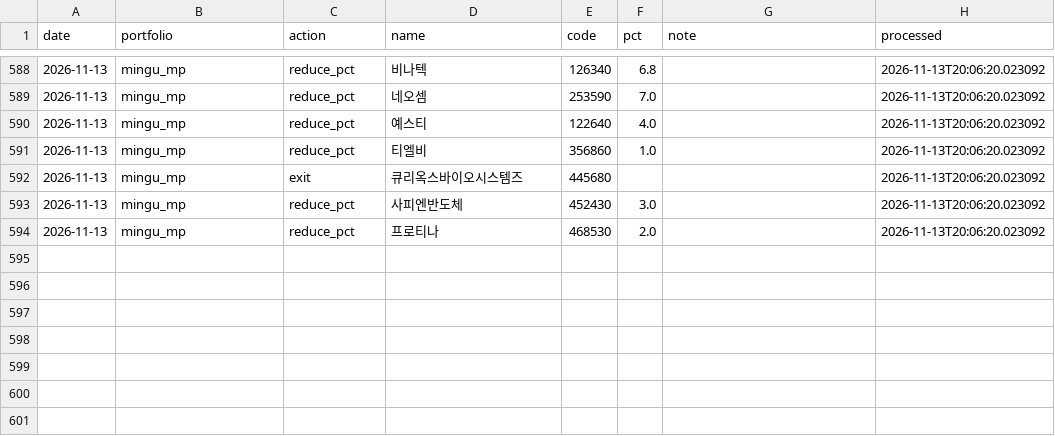
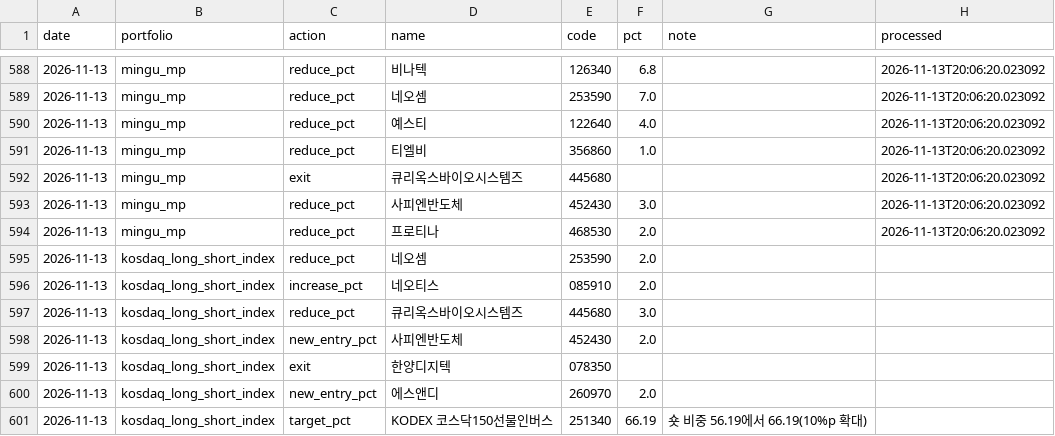
Before and after one commit to joonhakkim/liquidity-dashboard, a CSV file: data/manual/mp_orders.csv, drawn as a sheet; only a part is shown, gaps mark what is left out.

```diff
--- a/data/manual/mp_orders.csv
+++ b/data/manual/mp_orders.csv
@@ -594 +594,8 @@
 2026-11-13,mingu_mp,reduce_pct,프로티나,468530,2.0,,2026-11-13T20:06:20.023092
+2026-11-13,kosdaq_long_short_index,reduce_pct,네오셈,253590,2.0,,
+2026-11-13,kosdaq_long_short_index,increase_pct,네오티스,085910,2.0,,
+2026-11-13,kosdaq_long_short_index,reduce_pct,큐리옥스바이오시스템즈,445680,3.0,,
+2026-11-13,kosdaq_long_short_index,new_entry_pct,사피엔반도체,452430,2.0,,
+2026-11-13,kosdaq_long_short_index,exit,한양디지텍,078350,,,
+2026-11-13,kosdaq_long_short_index,new_entry_pct,에스앤디,260970,2.0,,
+2026-11-13,kosdaq_long_short_index,target_pct,KODEX 코스닥150선물인버스,251340,66.19,숏 비중 56.19에서 66.19(10%p 확대),
```
